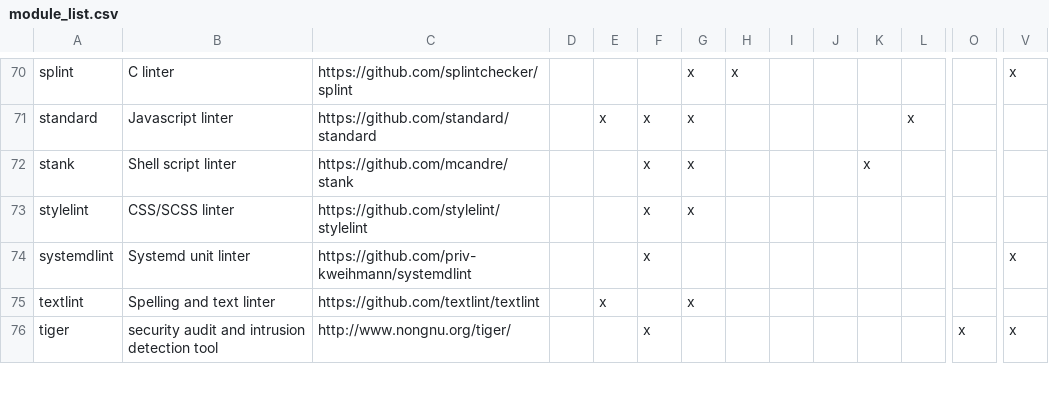
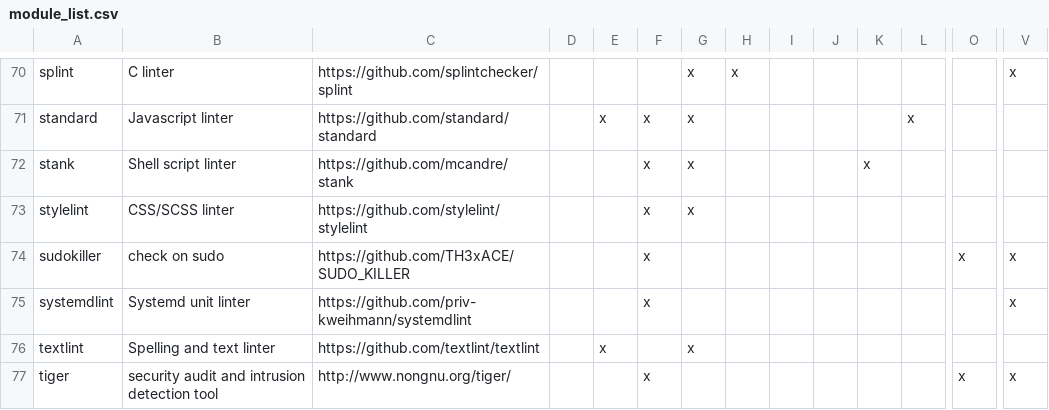
Before and after one commit to priv-kweihmann/meta-sca, a CSV file: files/module_list.csv, drawn as a sheet; only a part is shown, gaps mark what is left out; rows hold the shown columns only; the diff names each change by its address in the sheet, - before the commit and + after, or states it on an @@ line.

Commit message:
Add sudokiller module
Closes #717

```diff
--- a/files/module_list.csv
+++ b/files/module_list.csv
+row 74: sudokiller | check on sudo | https://github.com/TH3xACE/SUDO_KILLER |  |  | x |  |  |  |  |  |  | x | x
```
Also changed, not shown: 14 other files.
